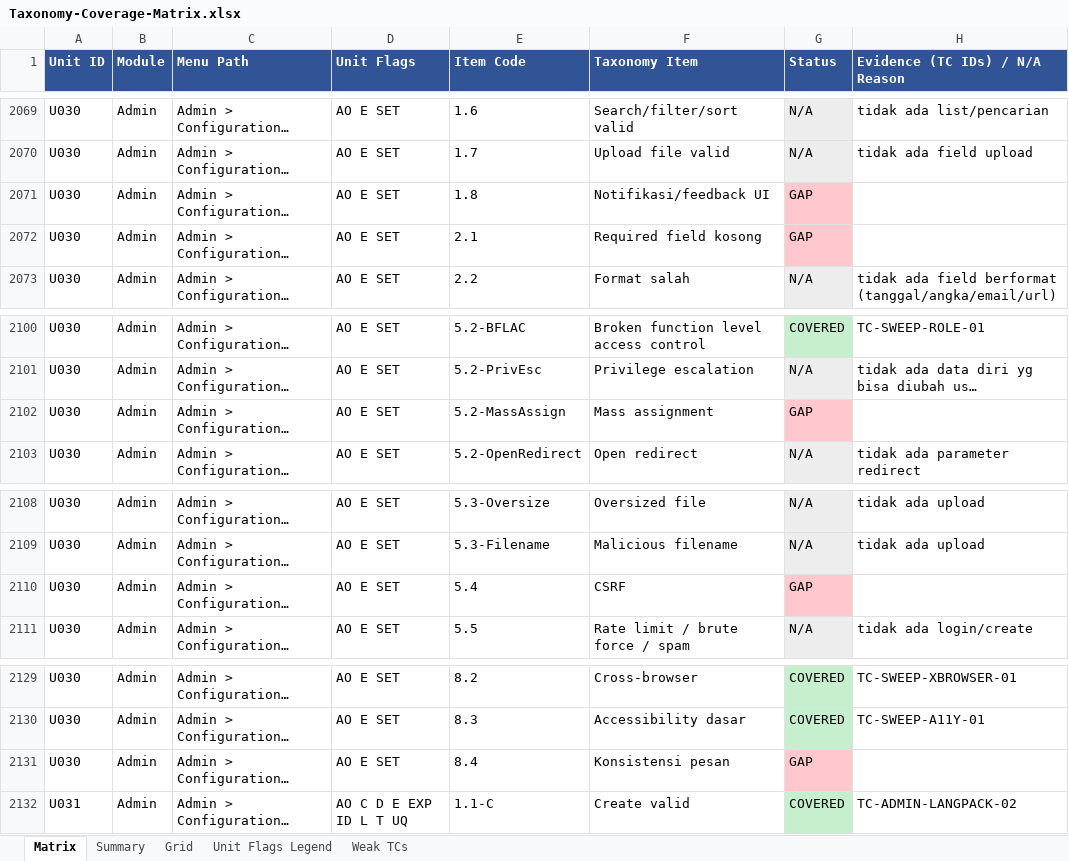
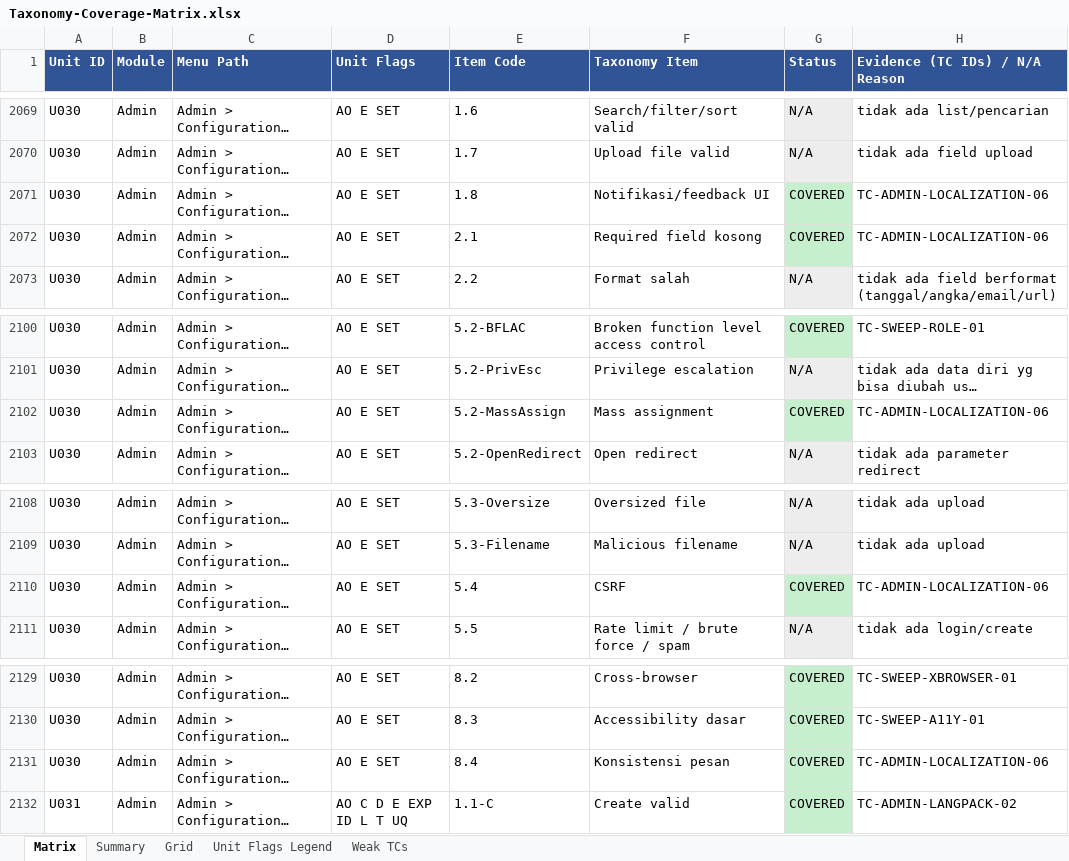
Before and after one commit to arsalwildan15/qa-portofolio, an Excel workbook: docs/Taxonomy-Coverage-Matrix.xlsx, sheet Matrix, drawn as a sheet; only a part is shown, gaps mark what is left out; long unchanged cells end in …; values as stored, in another font and other column widths than the file's, no borders; the diff covers the shown part only; the diff names each change by its address in the sheet, - before the commit and + after, or states it on an @@ line.

```diff
--- a/docs/Taxonomy-Coverage-Matrix.xlsx (sheet Matrix)
+++ b/docs/Taxonomy-Coverage-Matrix.xlsx (sheet Matrix)
-G2071:G2072 (Status): GAP
+G2071:G2072 (Status): COVERED
-G2071:G2072 fill: #FFC7CE
+G2071:G2072 fill: #C6EFCE
-H2071:H2072 (Evidence (TC IDs) / N/A Reason): (empty)
+H2071:H2072 (Evidence (TC IDs) / N/A Reason): TC-ADMIN-LOCALIZATION-06
-G2102 (Status): GAP
+G2102 (Status): COVERED
-G2102 fill: #FFC7CE
+G2102 fill: #C6EFCE
-H2102 (Evidence (TC IDs) / N/A Reason): (empty)
+H2102 (Evidence (TC IDs) / N/A Reason): TC-ADMIN-LOCALIZATION-06
-G2110 (Status): GAP
+G2110 (Status): COVERED
-G2110 fill: #FFC7CE
+G2110 fill: #C6EFCE
-H2110 (Evidence (TC IDs) / N/A Reason): (empty)
+H2110 (Evidence (TC IDs) / N/A Reason): TC-ADMIN-LOCALIZATION-06
-G2131 (Status): GAP
+G2131 (Status): COVERED
-G2131 fill: #FFC7CE
+G2131 fill: #C6EFCE
-H2131 (Evidence (TC IDs) / N/A Reason): (empty)
+H2131 (Evidence (TC IDs) / N/A Reason): TC-ADMIN-LOCALIZATION-06
```
Also changed, not shown: 25 edited cells and cell formats elsewhere in this sheet, sheet Grid, docs/Bug-List.xlsx, 5 other files.
